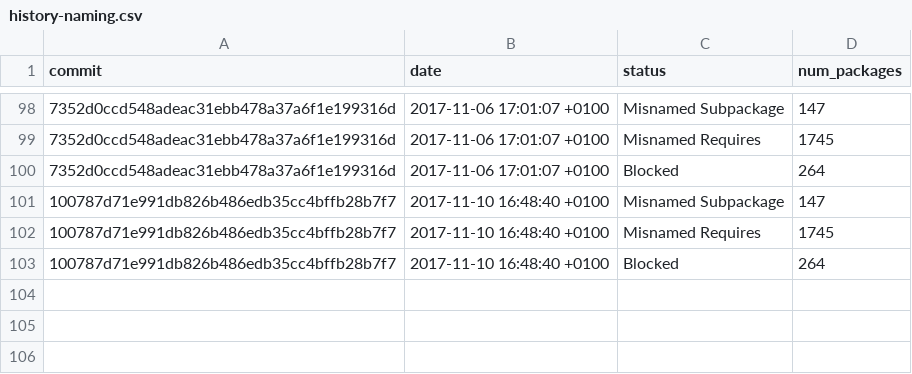
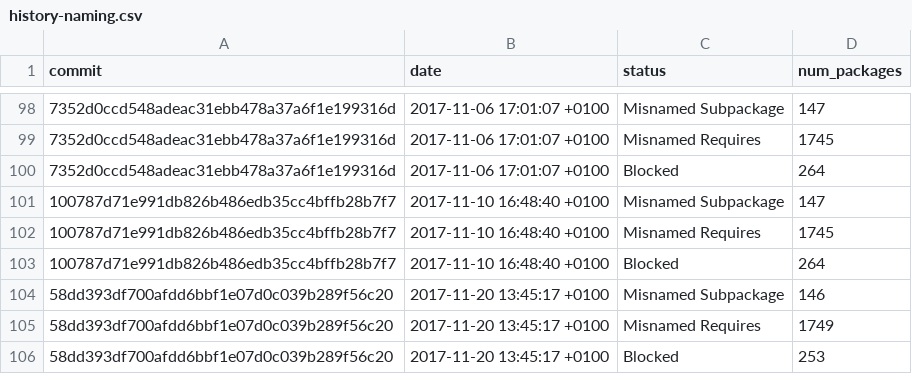
Before and after one commit to fedora-python/portingdb, a CSV file: data/history-naming.csv, drawn as a sheet; only a part is shown, gaps mark what is left out; the diff names each change by its address in the sheet, - before the commit and + after, or states it on an @@ line.

```diff
--- a/data/history-naming.csv
+++ b/data/history-naming.csv
+row 104: 58dd393df700afdd6bbf1e07d0c039b289f56c20 | 2017-11-20 13:45:17 +0100 | Misnamed Subpackage | 146
+row 105: 58dd393df700afdd6bbf1e07d0c039b289f56c20 | 2017-11-20 13:45:17 +0100 | Misnamed Requires | 1749
+row 106: 58dd393df700afdd6bbf1e07d0c039b289f56c20 | 2017-11-20 13:45:17 +0100 | Blocked | 253
```
Also changed, not shown: data/history.csv, 1 other file.
